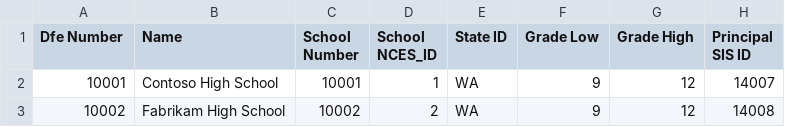
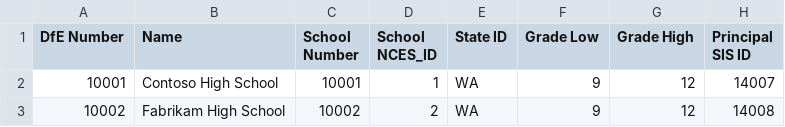
Before and after one commit to OfficeDev/O365-EDU-Tools, a CSV file: CSV Samples/UK CSV Samples/School.csv, drawn as a sheet; only a part is shown; the diff names each change by its address in the sheet, - before the commit and + after, or states it on an @@ line.

Commit message:
Update School.csv

```diff
--- a/CSV Samples/UK CSV Samples/School.csv
+++ b/CSV Samples/UK CSV Samples/School.csv
-A1: Dfe Number
+A1: DfE Number
```
